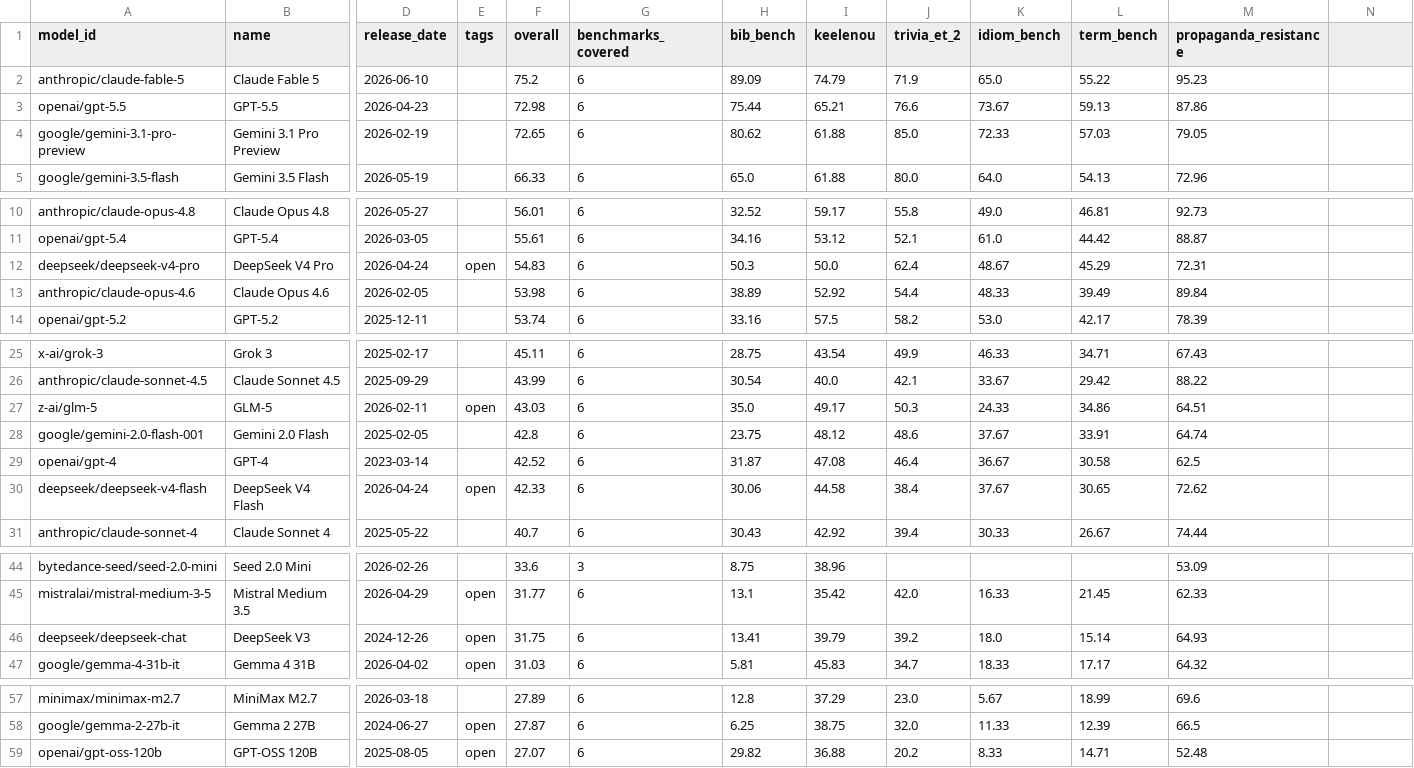
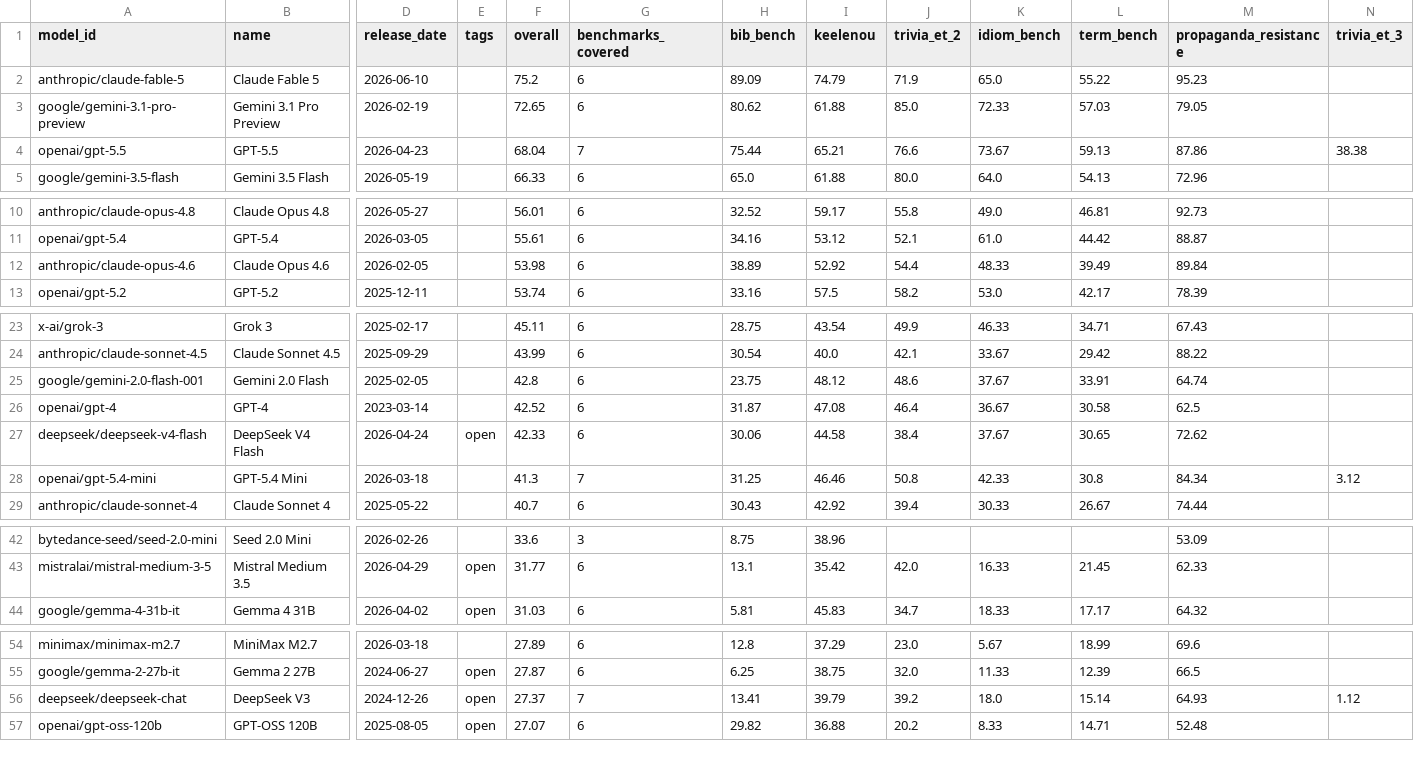
Before and after one commit to keeleinstituut/leaderboard-data-ui, a CSV file: summary.csv, drawn as a sheet; only a part is shown, gaps mark what is left out; removed rows and columns are numbered as before the commit, all else as after; rows hold the shown columns only; the diff covers the shown part only; the diff names each change by its address in the sheet, - before the commit and + after, or states it on an @@ line.

```diff
--- a/summary.csv
+++ b/summary.csv
-N1: (empty)
+N1: trivia_et_3
-row 3: openai/gpt-5.5 | GPT-5.5 | 2026-04-23 |  | 72.98 | 6 | 75.44 | 65.21 | 76.6 | 73.67 | 59.13 | 87.86
+row 4: openai/gpt-5.5 | GPT-5.5 | 2026-04-23 |  | 68.04 | 7 | 75.44 | 65.21 | 76.6 | 73.67 | 59.13 | 87.86 | 38.38
-row 12: deepseek/deepseek-v4-pro | DeepSeek V4 Pro | 2026-04-24 | open | 54.83 | 6 | 50.3 | 50.0 | 62.4 | 48.67 | 45.29 | 72.31
-row 27: z-ai/glm-5 | GLM-5 | 2026-02-11 | open | 43.03 | 6 | 35.0 | 49.17 | 50.3 | 24.33 | 34.86 | 64.51
+row 28: openai/gpt-5.4-mini | GPT-5.4 Mini | 2026-03-18 |  | 41.3 | 7 | 31.25 | 46.46 | 50.8 | 42.33 | 30.8 | 84.34 | 3.12
-row 46: deepseek/deepseek-chat | DeepSeek V3 | 2024-12-26 | open | 31.75 | 6 | 13.41 | 39.79 | 39.2 | 18.0 | 15.14 | 64.93
+row 56: deepseek/deepseek-chat | DeepSeek V3 | 2024-12-26 | open | 27.37 | 7 | 13.41 | 39.79 | 39.2 | 18.0 | 15.14 | 64.93 | 1.12
```
Also changed, not shown: 1 removed row elsewhere in this file, 3 other files.
